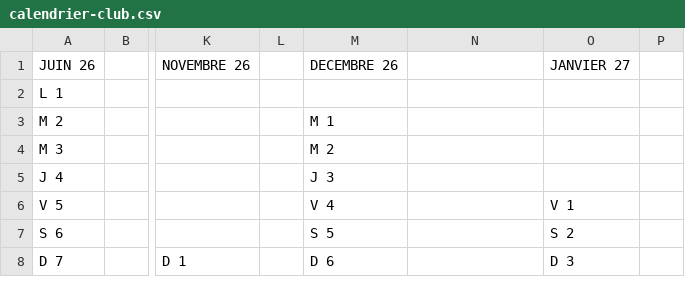
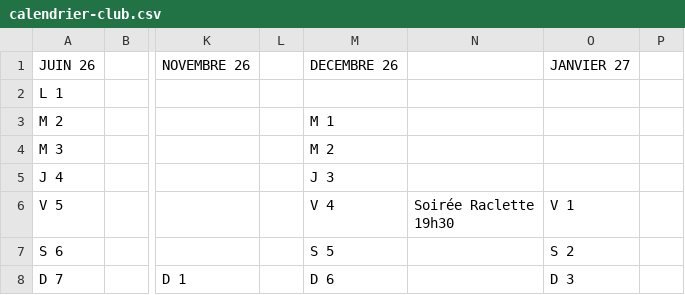
Before and after one commit to fsmJla/fencingCalendar, a CSV file: data/sources/calendrier-club.csv, drawn as a sheet; only a part is shown, gaps mark what is left out; ↵ is a line break in a cell; the diff names each change by its address in the sheet, - before the commit and + after, or states it on an @@ line.

```diff
--- a/data/sources/calendrier-club.csv
+++ b/data/sources/calendrier-club.csv
-N6: (empty)
+N6: Soirée Raclette ↵ 19h30
```
Also changed, not shown: 3 other files.
